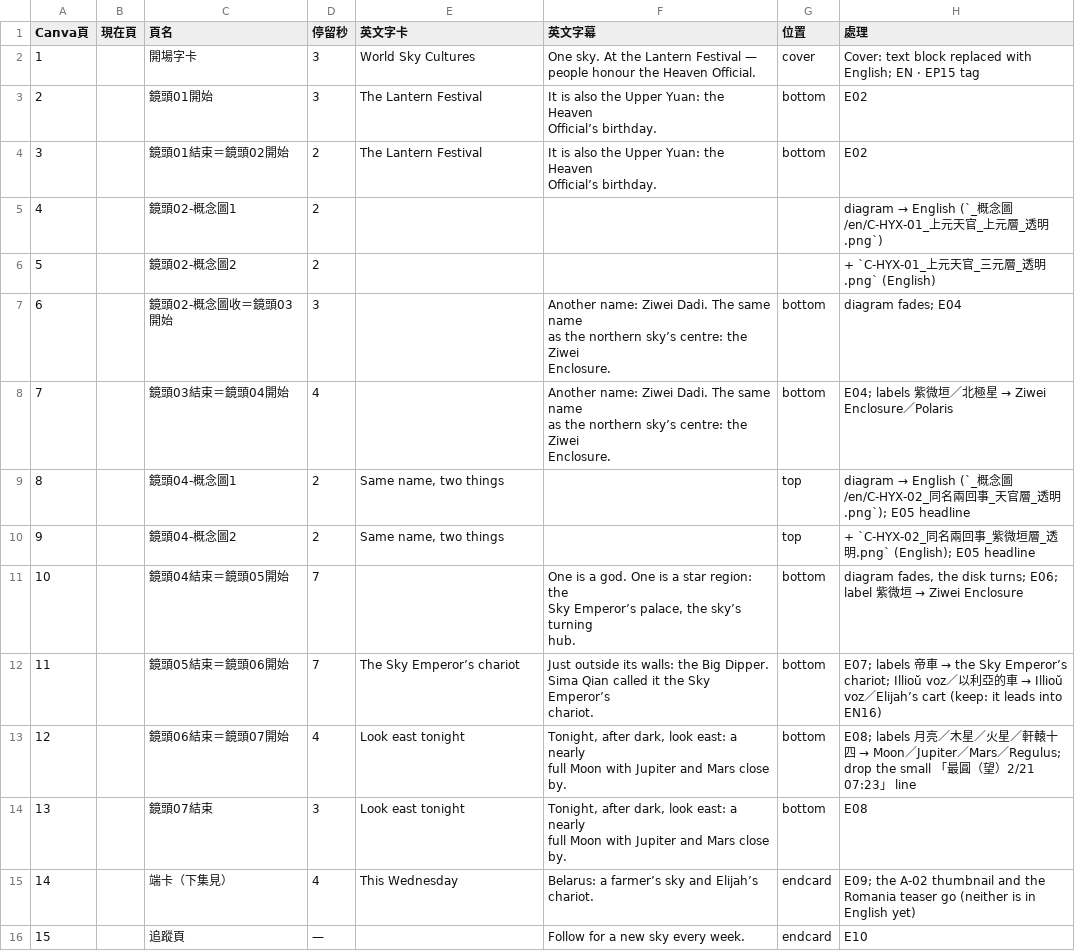
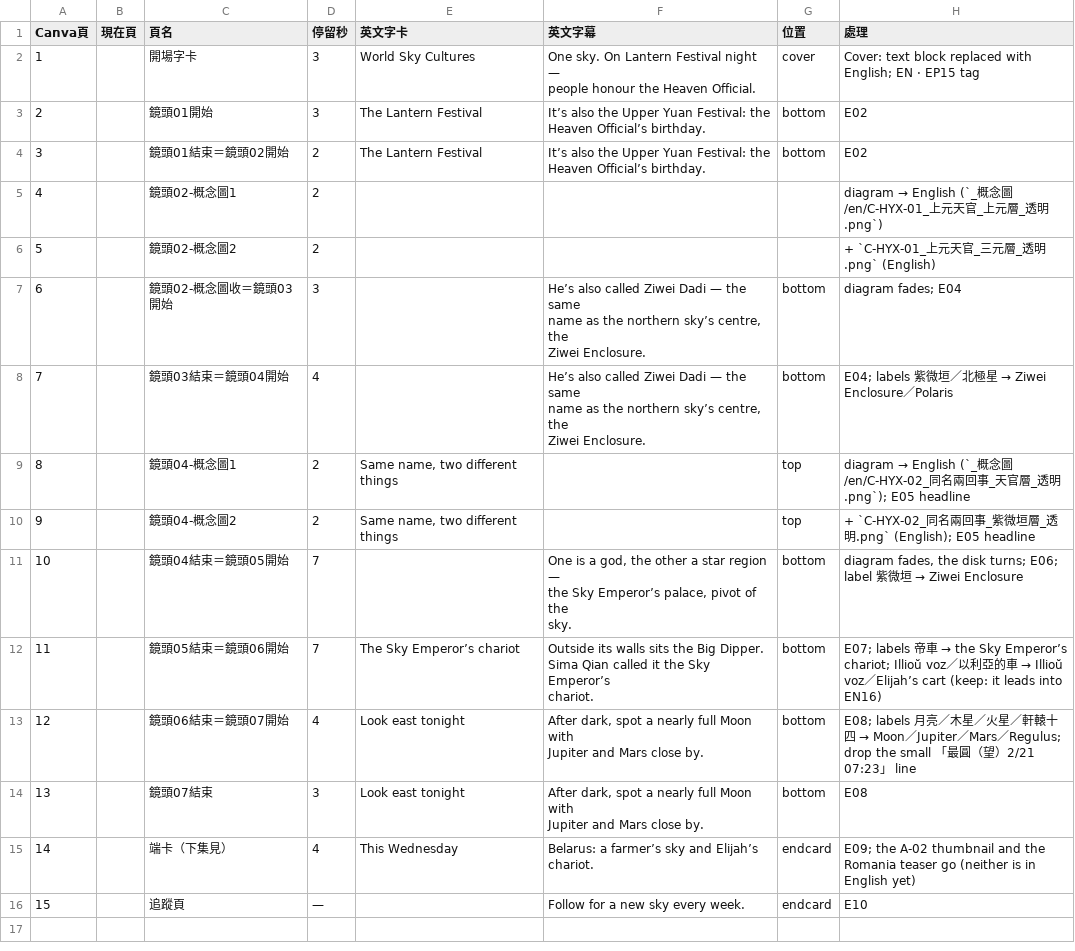
Before and after one commit to Kimchi2104/NTNU-Insta, a CSV file: 05_素材/H-元宵_紫微垣/_英文版/EN15_Canva逐頁文字.csv, drawn as a sheet.

```diff
--- a/05_素材/H-元宵_紫微垣/_英文版/EN15_Canva逐頁文字.csv
+++ b/05_素材/H-元宵_紫微垣/_英文版/EN15_Canva逐頁文字.csv
@@ -1,30 +1,28 @@
 Canva頁,現在頁,頁名,停留秒,英文字卡,英文字幕,位置,處理
-1,,開場字卡,3,World Sky Cultures,"One sky. At the Lantern Festival —
-people honour the Heaven Official.",cover,Cover: text block replaced with English; EN · EP15 tag
-2,,鏡頭01開始,3,The Lantern Festival,"It is also the Upper Yuan: the Heaven
-Official’s birthday.",bottom,E02
-3,,鏡頭01結束＝鏡頭02開始,2,The Lantern Festival,"It is also the Upper Yuan: the Heaven
-Official’s birthday.",bottom,E02
+1,,開場字卡,3,World Sky Cultures,"One sky. On Lantern Festival night —
+people honour the Heaven Official.",cover,Cover: text block replaced with English; EN · EP15 tag
+2,,鏡頭01開始,3,The Lantern Festival,"It’s also the Upper Yuan Festival: the
+Heaven Official’s birthday.",bottom,E02
+3,,鏡頭01結束＝鏡頭02開始,2,The Lantern Festival,"It’s also the Upper Yuan Festival: the
+Heaven Official’s birthday.",bottom,E02
 4,,鏡頭02-概念圖1,2,,,,diagram → English (`_概念圖/en/C-HYX-01_上元天官_上元層_透明.png`)
 5,,鏡頭02-概念圖2,2,,,,+ `C-HYX-01_上元天官_三元層_透明.png` (English)
-6,,鏡頭02-概念圖收＝鏡頭03開始,3,,"Another name: Ziwei Dadi. The same name
-as the northern sky’s centre: the Ziwei
-Enclosure.",bottom,diagram fades; E04
-7,,鏡頭03結束＝鏡頭04開始,4,,"Another name: Ziwei Dadi. The same name
-as the northern sky’s centre: the Ziwei
-Enclosure.",bottom,E04; labels 紫微垣／北極星 → Ziwei Enclosure／Polaris
-8,,鏡頭04-概念圖1,2,"Same name, two things",,top,diagram → English (`_概念圖/en/C-HYX-02_同名兩回事_天官層_透明.png`); E05 headline
-9,,鏡頭04-概念圖2,2,"Same name, two things",,top,+ `C-HYX-02_同名兩回事_紫微垣層_透明.png` (English); E05 headline
-10,,鏡頭04結束＝鏡頭05開始,7,,"One is a god. One is a star region: the
-Sky Emperor’s palace, the sky’s turning
-hub.",bottom,"diagram fades, the disk turns; E06; label 紫微垣 → Ziwei Enclosure"
-11,,鏡頭05結束＝鏡頭06開始,7,The Sky Emperor’s chariot,"Just outside its walls: the Big Dipper.
-Sima Qian called it the Sky Emperor’s
-chariot.",bottom,E07; labels 帝車 → the Sky Emperor’s chariot; Illioŭ voz／以利亞的車 → Illioŭ voz／Elijah’s cart (keep: it leads into EN16)
-12,,鏡頭06結束＝鏡頭07開始,4,Look east tonight,"Tonight, after dark, look east: a nearly
-full Moon with Jupiter and Mars close
-by.",bottom,E08; labels 月亮／木星／火星／軒轅十四 → Moon／Jupiter／Mars／Regulus; drop the small 「最圓（望）2/21 07:23」 line
-13,,鏡頭07結束,3,Look east tonight,"Tonight, after dark, look east: a nearly
-full Moon with Jupiter and Mars close
-by.",bottom,E08
+6,,鏡頭02-概念圖收＝鏡頭03開始,3,,"He’s also called Ziwei Dadi — the same
+name as the northern sky’s centre, the
+Ziwei Enclosure.",bottom,diagram fades; E04
+7,,鏡頭03結束＝鏡頭04開始,4,,"He’s also called Ziwei Dadi — the same
+name as the northern sky’s centre, the
+Ziwei Enclosure.",bottom,E04; labels 紫微垣／北極星 → Ziwei Enclosure／Polaris
+8,,鏡頭04-概念圖1,2,"Same name, two different things",,top,diagram → English (`_概念圖/en/C-HYX-02_同名兩回事_天官層_透明.png`); E05 headline
+9,,鏡頭04-概念圖2,2,"Same name, two different things",,top,+ `C-HYX-02_同名兩回事_紫微垣層_透明.png` (English); E05 headline
+10,,鏡頭04結束＝鏡頭05開始,7,,"One is a god, the other a star region —
+the Sky Emperor’s palace, pivot of the
+sky.",bottom,"diagram fades, the disk turns; E06; label 紫微垣 → Ziwei Enclosure"
+11,,鏡頭05結束＝鏡頭06開始,7,The Sky Emperor’s chariot,"Outside its walls sits the Big Dipper.
+Sima Qian called it the Sky Emperor’s
+chariot.",bottom,E07; labels 帝車 → the Sky Emperor’s chariot; Illioŭ voz／以利亞的車 → Illioŭ voz／Elijah’s cart (keep: it leads into EN16)
+12,,鏡頭06結束＝鏡頭07開始,4,Look east tonight,"After dark, spot a nearly full Moon with
+Jupiter and Mars close by.",bottom,E08; labels 月亮／木星／火星／軒轅十四 → Moon／Jupiter／Mars／Regulus; drop the small 「最圓（望）2/21 07:23」 line
+13,,鏡頭07結束,3,Look east tonight,"After dark, spot a nearly full Moon with
+Jupiter and Mars close by.",bottom,E08
 14,,端卡（下集見）,4,This Wednesday,"Belarus: a farmer’s sky and Elijah’s
```
Also changed, not shown: 2 other files.
